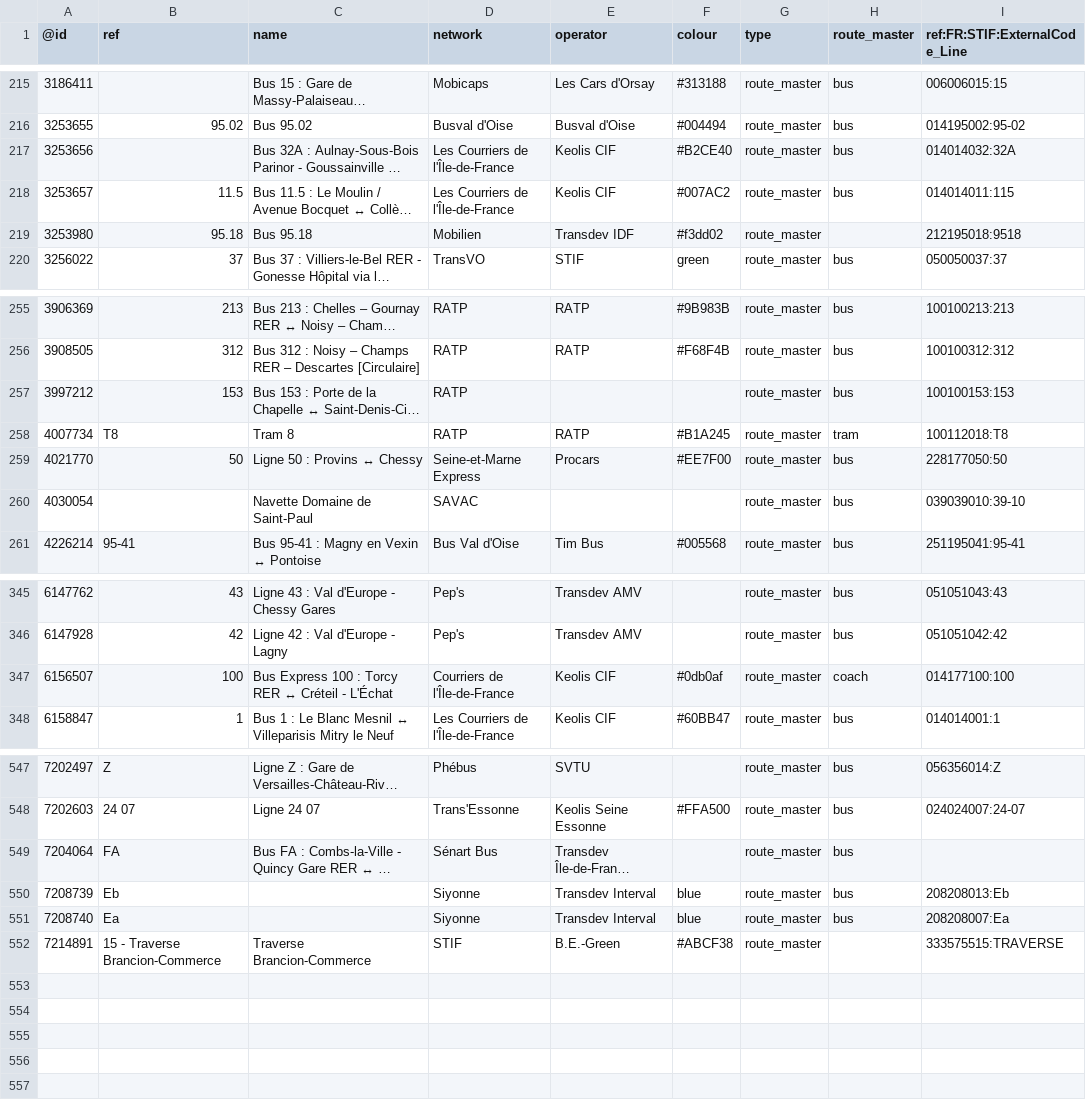
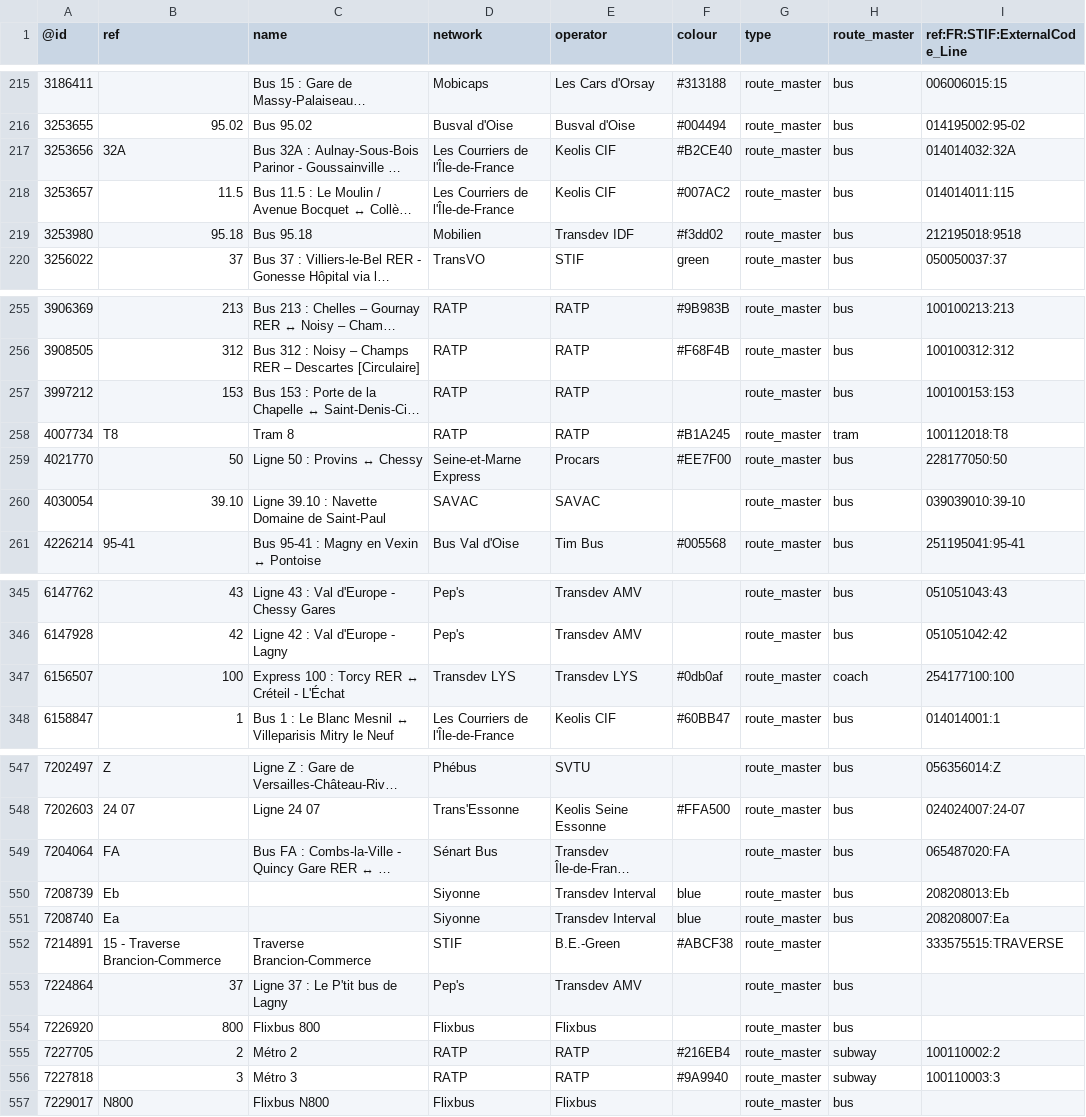
Before and after one commit to nlehuby/OSM_snippets, a CSV file: STIF-to-OSM/data/lignes.csv, drawn as a sheet; only a part is shown, gaps mark what is left out; long unchanged cells end in …; the diff covers the shown part only; the diff names each change by its address in the sheet, - before the commit and + after, or states it on an @@ line.

Commit message:
ref STIF - màj data

```diff
--- a/STIF-to-OSM/data/lignes.csv
+++ b/STIF-to-OSM/data/lignes.csv
-B217 (ref): (empty)
+B217 (ref): 32A
-H219 (route_master): (empty)
+H219 (route_master): bus
-E257 (operator): (empty)
+E257 (operator): RATP
-B260 (ref): (empty)
+B260 (ref): 39.10
-C260 (name): Navette Domaine de Saint-Paul
+C260 (name): Ligne 39.10 : Navette Domaine de Saint-Paul
-E260 (operator): (empty)
+E260 (operator): SAVAC
-C347 (name): Bus Express 100 : Torcy RER ↔ Créteil - L'Échat
+C347 (name): Express 100 : Torcy RER ↔ Créteil - L'Échat
-D347 (network): Courriers de l'Île-de-France
+D347 (network): Transdev LYS
-E347 (operator): Keolis CIF
+E347 (operator): Transdev LYS
-I347 (ref:FR:STIF:ExternalCode_Line): 014177100:100
+I347 (ref:FR:STIF:ExternalCode_Line): 254177100:100
-I549 (ref:FR:STIF:ExternalCode_Line): (empty)
+I549 (ref:FR:STIF:ExternalCode_Line): 065487020:FA
+row 553: 7224864 | 37 | Ligne 37 : Le P'tit bus de Lagny | Pep's | Transdev AMV |  | route_master | bus
+row 554: 7226920 | 800 | Flixbus 800 | Flixbus | Flixbus |  | route_master | bus
+row 555: 7227705 | 2 | Métro 2 | RATP | RATP | #216EB4 | route_master | subway | 100110002:2
+row 556: 7227818 | 3 | Métro 3 | RATP | RATP | #9A9940 | route_master | subway | 100110003:3
+row 557: 7229017 | N800 | Flixbus N800 | Flixbus | Flixbus |  | route_master | bus
```
Also changed, not shown: 24 edited cells elsewhere in this file, analyse_ref_STIF/stops_data/ref_stif.csv, 3 other files.
